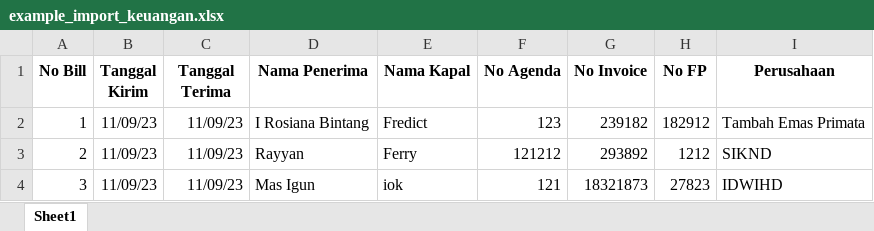
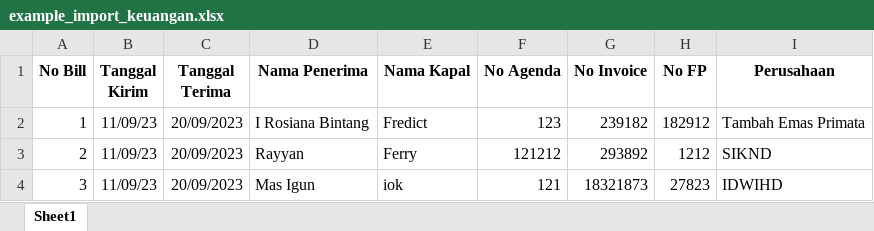
Before and after one commit to ikayooung/projek_magang, an Excel workbook: public/excel/example_import_keuangan.xlsx, sheet Sheet1, drawn as a sheet; values as stored, in another font and other column widths than the file's, no borders; the diff names each change by its address in the sheet, - before the commit and + after, or states it on an @@ line.

Commit message:
refactor: update formated date import data

```diff
--- a/public/excel/example_import_keuangan.xlsx (sheet Sheet1)
+++ b/public/excel/example_import_keuangan.xlsx (sheet Sheet1)
-C2:C4 (Tanggal Terima): 11/09/23
+C2:C4 (Tanggal Terima): 20/09/2023
```
Also changed, not shown: 1 other file.
